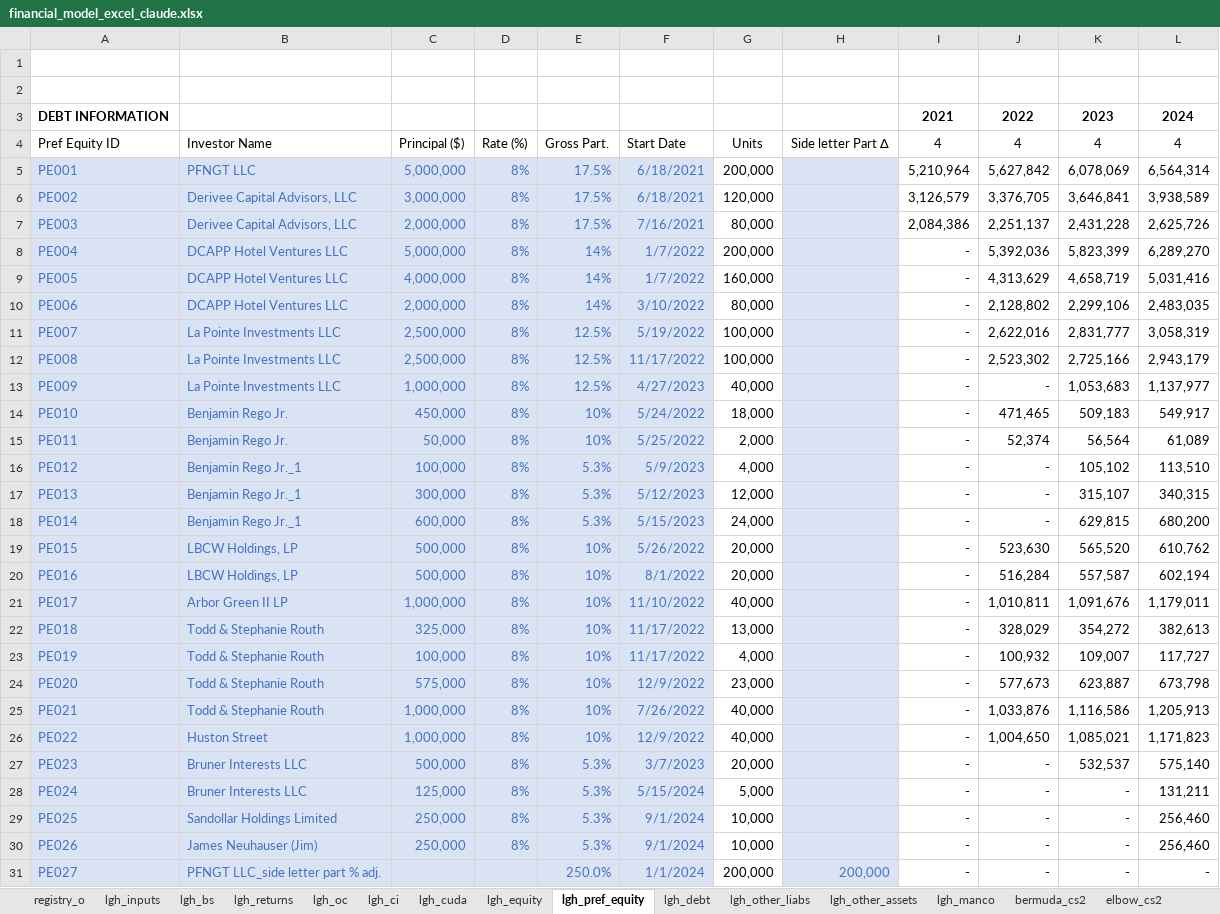
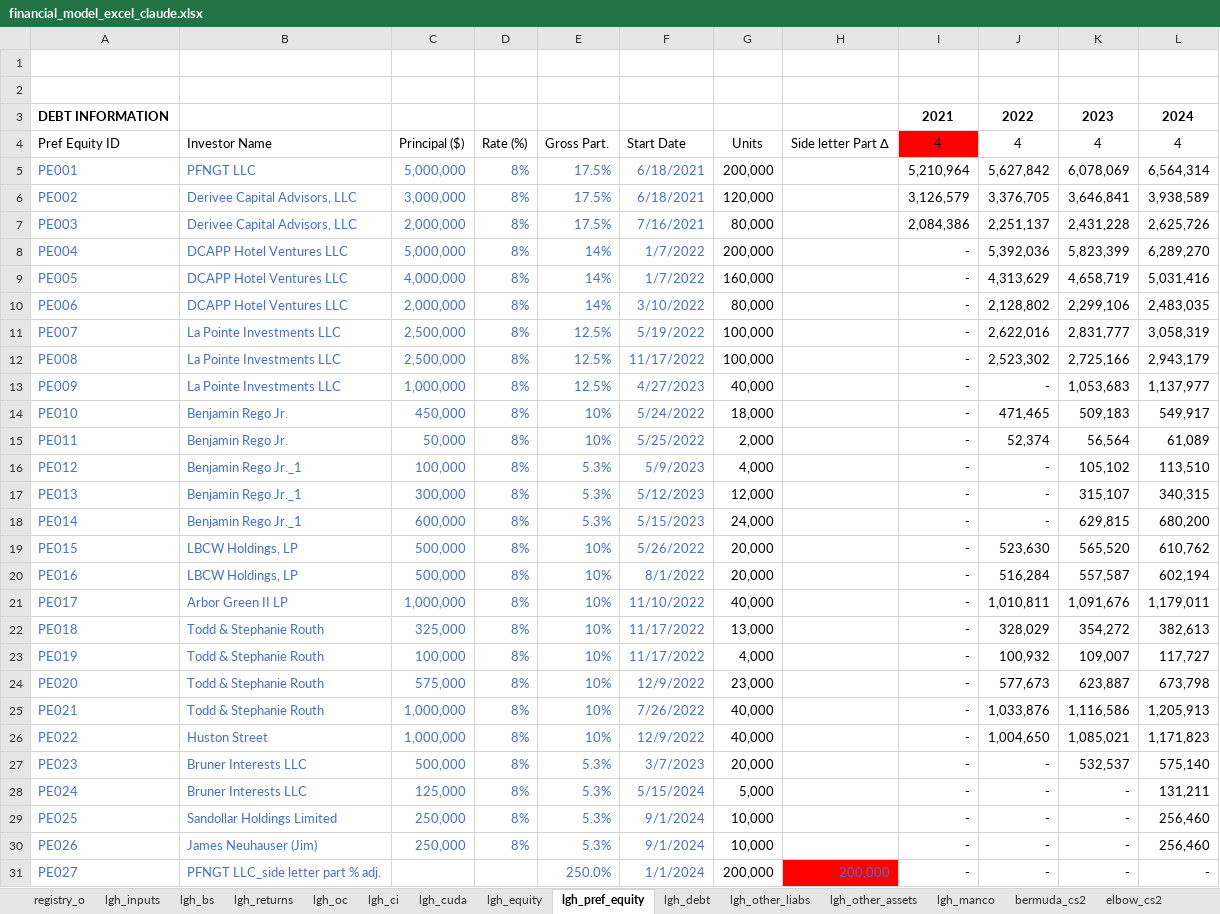
Before and after one commit to SKcoder01/lgh-financial-model, an Excel workbook: financial_model_excel_claude.xlsx, sheet lgh_pref_equity, drawn as a sheet; only a part is shown; values as stored, in another font and other column widths than the file's, no borders; the diff covers the shown part only; the diff names each change by its address in the sheet, - before the commit and + after, or states it on an @@ line.

```diff
--- a/financial_model_excel_claude.xlsx (sheet lgh_pref_equity)
+++ b/financial_model_excel_claude.xlsx (sheet lgh_pref_equity)
-I4 fill: none
+I4 fill: #FF0000
-A5:F31 fill: #DAE3F3
+A5:F31 fill: none
-H5:H30 fill: #DAE3F3
+H5:H30 fill: none
-H31 fill: #DAE3F3
+H31 fill: #FF0000
```
Also changed, not shown: cell formats elsewhere in this sheet, sheet c12_d&s, sheet austin_cs2, sheet registry_o, sheet c12_hm, sheet sat_cs2, sheet elbow_cs2, 13 more sheets, formulas that keep their value.
